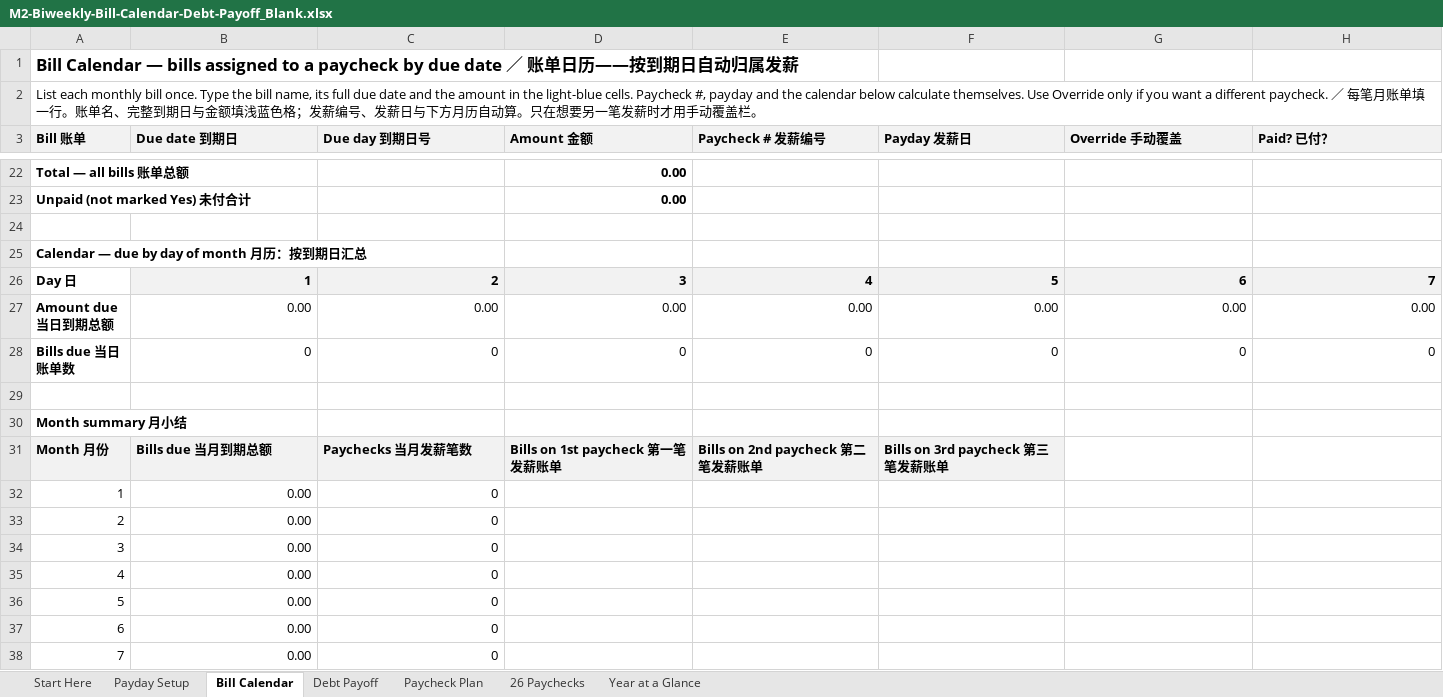
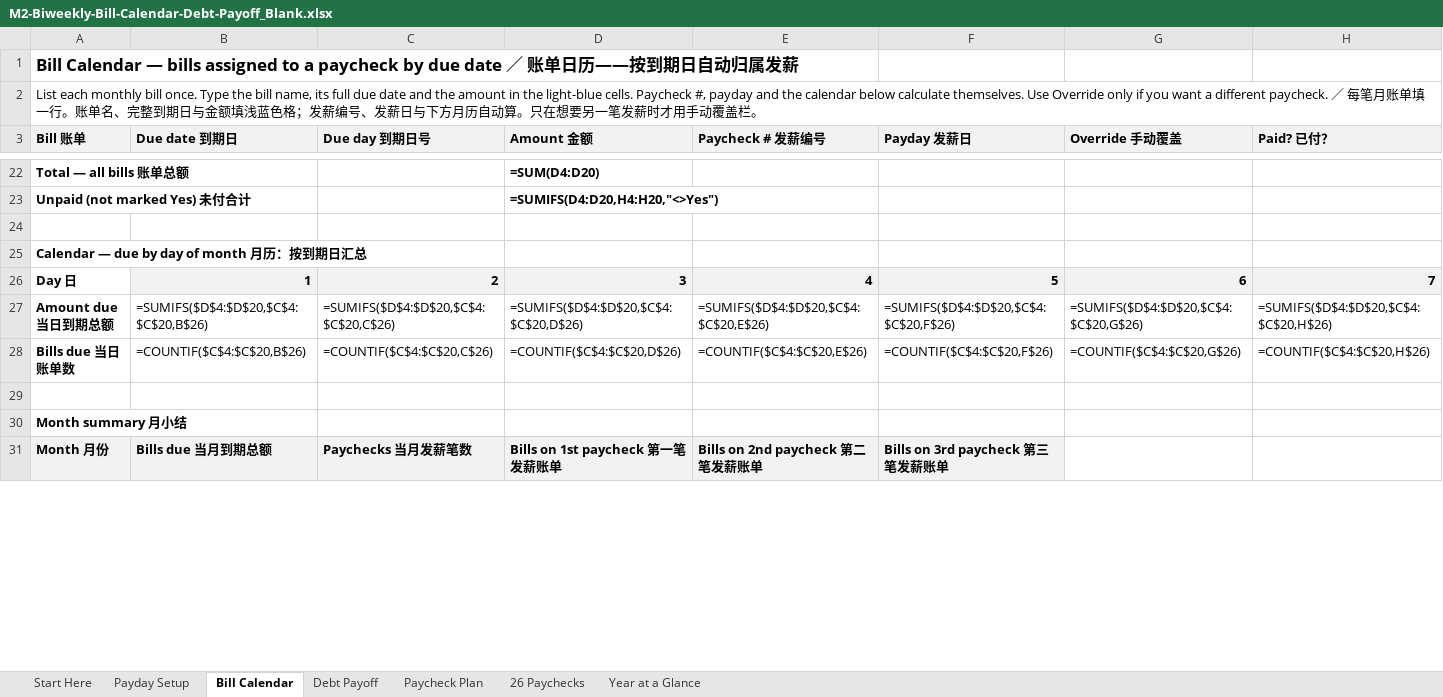
Before and after one commit to richardlocalleads-lee/savings-printables, an Excel workbook: deliveries/video-field-2026-11-01/M2-Biweekly-Bill-Calendar-Debt-Payoff_Blank.xlsx, sheet Bill Calendar, drawn as a sheet; only a part is shown, gaps mark what is left out; values as stored, in another font and other column widths than the file's, no borders; formulas without a stored value are shown as written; removed rows and columns are numbered as before the commit, all else as after; rows hold the shown columns only; the diff covers the shown part only; the diff names each change by its address in the sheet, - before the commit and + after, or states it on an @@ line.

```diff
--- a/deliveries/video-field-2026-11-01/M2-Biweekly-Bill-Calendar-Debt-Payoff_Blank.xlsx (sheet Bill Calendar)
+++ b/deliveries/video-field-2026-11-01/M2-Biweekly-Bill-Calendar-Debt-Payoff_Blank.xlsx (sheet Bill Calendar)
-D22 (Amount 金额): 0.00
+D22 (Amount 金额): =SUM(D4:D20)
-D23 (Amount 金额): 0.00
+D23 (Amount 金额): =SUMIFS(D4:D20,H4:H20,"<>Yes")
-row 27: Amount due 当日到期总额 | 0.00 | 0.00 | 0.00 | 0.00 | 0.00 | 0.00 | 0.00
-row 28: Bills due 当日账单数 | 0 | 0 | 0 | 0 | 0 | 0 | 0
+row 27: Amount due 当日到期总额 | =SUMIFS($D$4:$D$20,$C$4:$C$20,B$26) | =SUMIFS($D$4:$D$20,$C$4:$C$20,C$26) | =SUMIFS($D$4:$D$20,$C$4:$C$20,D$26) | =SUMIFS($D$4:$D$20,$C$4:$C$20,E$26) | =SUMIFS($D$4:$D$20,$C$4:$C$20,F$26) | =SUMIFS($D$4:$D$20,$C$4:$C$20,G$26) | =SUMIFS($D$4:$D$20,$C$4:$C$20,H$26)
+row 28: Bills due 当日账单数 | =COUNTIF($C$4:$C$20,B$26) | =COUNTIF($C$4:$C$20,C$26) | =COUNTIF($C$4:$C$20,D$26) | =COUNTIF($C$4:$C$20,E$26) | =COUNTIF($C$4:$C$20,F$26) | =COUNTIF($C$4:$C$20,G$26) | =COUNTIF($C$4:$C$20,H$26)
-row 32: 1 | 0.00 | 0
-row 33: 2 | 0.00 | 0
-row 34: 3 | 0.00 | 0
-row 35: 4 | 0.00 | 0
-row 36: 5 | 0.00 | 0
-row 37: 6 | 0.00 | 0
-row 38: 7 | 0.00 | 0
```
Also changed, not shown: 30 added rows and 23 removed rows elsewhere in this sheet, sheet 26 Paychecks, sheet Paycheck Plan, sheet Year at a Glance, sheet Payday Setup, sheet Debt Payoff, formulas that keep their value, deliveries/video-field-2026-11-01/M2-Biweekly-Bill-Calendar-Debt-Payoff_Filled-Example.xlsx, 32 other files.
